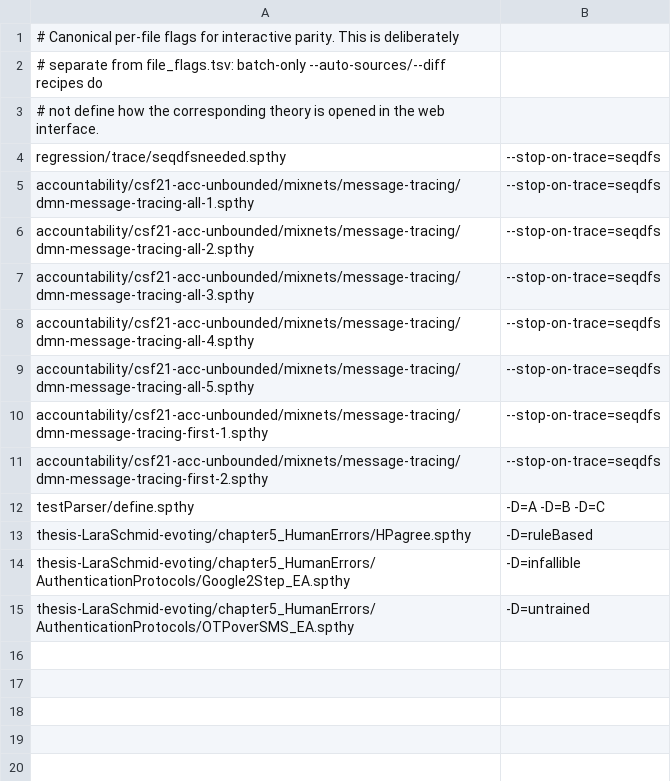
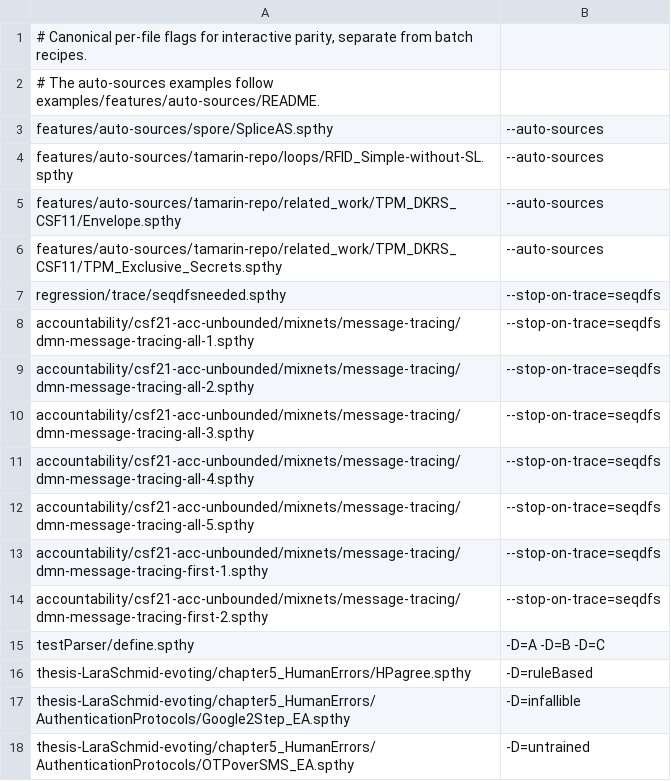
Before and after one commit to kmilner/tamarin-rs, a TSV file: scripts/web_flags.tsv, drawn as a sheet.

Commit message:
Honor auto-sources when loading theories interactively

```diff
--- a/scripts/web_flags.tsv
+++ b/scripts/web_flags.tsv
@@ -1,4 +1,7 @@
-# Canonical per-file flags for interactive parity. This is deliberately
-# separate from file_flags.tsv: batch-only --auto-sources/--diff recipes do
-# not define how the corresponding theory is opened in the web interface.
+# Canonical per-file flags for interactive parity, separate from batch recipes.
+# The auto-sources examples follow examples/features/auto-sources/README.
+features/auto-sources/spore/SpliceAS.spthy	--auto-sources
+features/auto-sources/tamarin-repo/loops/RFID_Simple-without-SL.spthy	--auto-sources
+features/auto-sources/tamarin-repo/related_work/TPM_DKRS_CSF11/Envelope.spthy	--auto-sources
+features/auto-sources/tamarin-repo/related_work/TPM_DKRS_CSF11/TPM_Exclusive_Secrets.spthy	--auto-sources
 regression/trace/seqdfsneeded.spthy	--stop-on-trace=seqdfs
```
Also changed, not shown: 9 other files.
